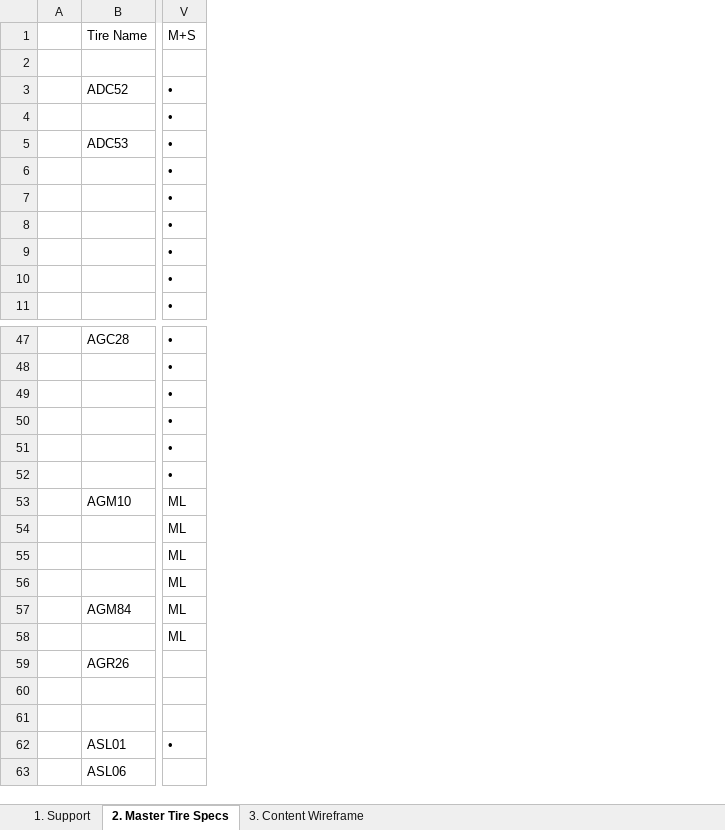
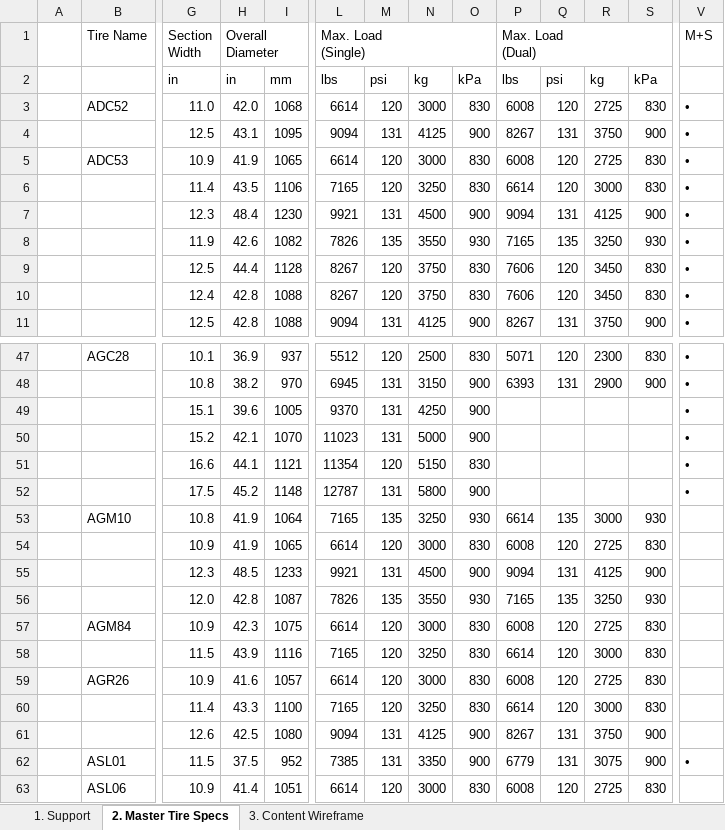
Before and after one commit to markdmui/Aeolus-Tire, an Excel workbook: Aeolus-Wireframe-06.xlsx, sheet 2. Master Tire Specs, drawn as a sheet; only a part is shown, gaps mark what is left out; values as stored, in another font and other column widths than the file's, no cell formats; the diff names each change by its address in the sheet, - before the commit and + after, or states it on an @@ line.

```diff
--- a/Aeolus-Wireframe-06.xlsx (sheet 2. Master Tire Specs)
+++ b/Aeolus-Wireframe-06.xlsx (sheet 2. Master Tire Specs)
@@ column G (Section Width) unhidden, rows 2-11: in | 11.0 | 12.5 | 10.9 | 11.4 | 12.3 | 11.9 | 12.5 | 12.4 | 12.5; rows 47-63: 10.1 | 10.8 | 15.1 | 15.2 | 16.6 | 17.5 | 10.8 | 10.9 | 12.3 | 12.0 | 10.9 | 11.5 | 10.9 | 11.4 | 12.6 | 11.5 | 10.9 @@
@@ column H (Overall Diameter) unhidden, rows 2-11: in | 42.0 | 43.1 | 41.9 | 43.5 | 48.4 | 42.6 | 44.4 | 42.8 | 42.8; rows 47-63: 36.9 | 38.2 | 39.6 | 42.1 | 44.1 | 45.2 | 41.9 | 41.9 | 48.5 | 42.8 | 42.3 | 43.9 | 41.6 | 43.3 | 42.5 | 37.5 | 41.4 @@
@@ column I unhidden, rows 2-11: mm | 1068 | 1095 | 1065 | 1106 | 1230 | 1082 | 1128 | 1088 | 1088; rows 47-63: 937 | 970 | 1005 | 1070 | 1121 | 1148 | 1064 | 1065 | 1233 | 1087 | 1075 | 1116 | 1057 | 1100 | 1080 | 952 | 1051 @@
@@ column L (Max. Load (Single)) unhidden, rows 2-11: lbs | 6614 | 9094 | 6614 | 7165 | 9921 | 7826 | 8267 | 8267 | 9094; rows 47-63: 5512 | 6945 | 9370 | 11023 | 11354 | 12787 | 7165 | 6614 | 9921 | 7826 | 6614 | 7165 | 6614 | 7165 | 9094 | 7385 | 6614 @@
@@ column M unhidden, rows 2-11: psi | 120 | 131 | 120 | 120 | 131 | 135 | 120 | 120 | 131; rows 47-63: 120 | 131 | 131 | 131 | 120 | 131 | 135 | 120 | 131 | 135 | 120 | 120 | 120 | 120 | 131 | 131 | 120 @@
@@ column N unhidden, rows 2-11: kg | 3000 | 4125 | 3000 | 3250 | 4500 | 3550 | 3750 | 3750 | 4125; rows 47-63: 2500 | 3150 | 4250 | 5000 | 5150 | 5800 | 3250 | 3000 | 4500 | 3550 | 3000 | 3250 | 3000 | 3250 | 4125 | 3350 | 3000 @@
@@ column O unhidden, rows 2-11: kPa | 830 | 900 | 830 | 830 | 900 | 930 | 830 | 830 | 900; rows 47-63: 830 | 900 | 900 | 900 | 830 | 900 | 930 | 830 | 900 | 930 | 830 | 830 | 830 | 830 | 900 | 900 | 830 @@
@@ column P (Max. Load (Dual)) unhidden, rows 2-11: lbs | 6008 | 8267 | 6008 | 6614 | 9094 | 7165 | 7606 | 7606 | 8267; rows 47-63: 5071 | 6393 |  |  |  |  | 6614 | 6008 | 9094 | 7165 | 6008 | 6614 | 6008 | 6614 | 8267 | 6779 | 6008 @@
@@ column Q unhidden, rows 2-11: psi | 120 | 131 | 120 | 120 | 131 | 135 | 120 | 120 | 131; rows 47-63: 120 | 131 |  |  |  |  | 135 | 120 | 131 | 135 | 120 | 120 | 120 | 120 | 131 | 131 | 120 @@
@@ column R unhidden, rows 2-11: kg | 2725 | 3750 | 2725 | 3000 | 4125 | 3250 | 3450 | 3450 | 3750; rows 47-63: 2300 | 2900 |  |  |  |  | 3000 | 2725 | 4125 | 3250 | 2725 | 3000 | 2725 | 3000 | 3750 | 3075 | 2725 @@
@@ column S unhidden, rows 2-11: kPa | 830 | 900 | 830 | 830 | 900 | 930 | 830 | 830 | 900; rows 47-63: 830 | 900 |  |  |  |  | 930 | 830 | 900 | 930 | 830 | 830 | 830 | 830 | 900 | 900 | 830 @@
-V53:V58 (M+S): ML
+V53:V58 (M+S): (empty)
```
Also changed, not shown: sheet 1. Support, sheet 3. Content Wireframe, cell formats, hidden cells, 2 other files.
